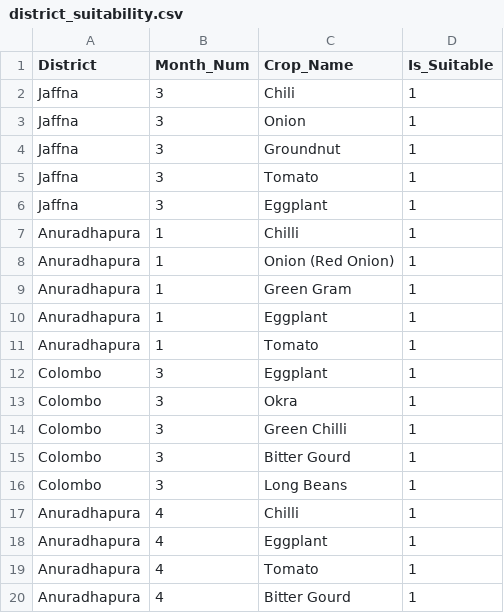
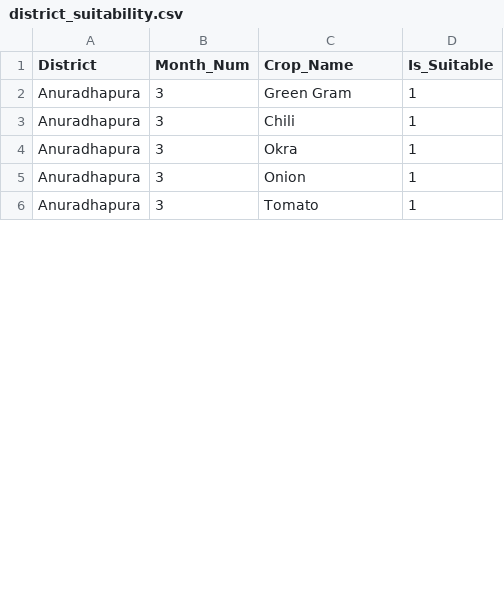
Before and after one commit to LAHIRUKBI/Agri-backend, a CSV file: model/data/district_suitability.csv, drawn as a sheet; only a part is shown; the diff covers the shown part only.

```diff
--- a/model/data/district_suitability.csv
+++ b/model/data/district_suitability.csv
@@ -1,20 +1,6 @@
 District,Month_Num,Crop_Name,Is_Suitable
-Jaffna,3,Chili,1
-Jaffna,3,Onion,1
-Jaffna,3,Groundnut,1
-Jaffna,3,Tomato,1
-Jaffna,3,Eggplant,1
-Anuradhapura,1,Chilli,1
-Anuradhapura,1,Onion (Red Onion),1
-Anuradhapura,1,Green Gram,1
-Anuradhapura,1,Eggplant,1
-Anuradhapura,1,Tomato,1
-Colombo,3,Eggplant,1
-Colombo,3,Okra,1
-Colombo,3,Green Chilli,1
-Colombo,3,Bitter Gourd,1
-Colombo,3,Long Beans,1
-Anuradhapura,4,Chilli,1
-Anuradhapura,4,Eggplant,1
-Anuradhapura,4,Tomato,1
-Anuradhapura,4,Bitter Gourd,1
+Anuradhapura,3,Green Gram,1
+Anuradhapura,3,Chili,1
+Anuradhapura,3,Okra,1
+Anuradhapura,3,Onion,1
+Anuradhapura,3,Tomato,1
```
Also changed, not shown: 16 removed rows and 4 edited cells elsewhere in this file, 5 other files.
